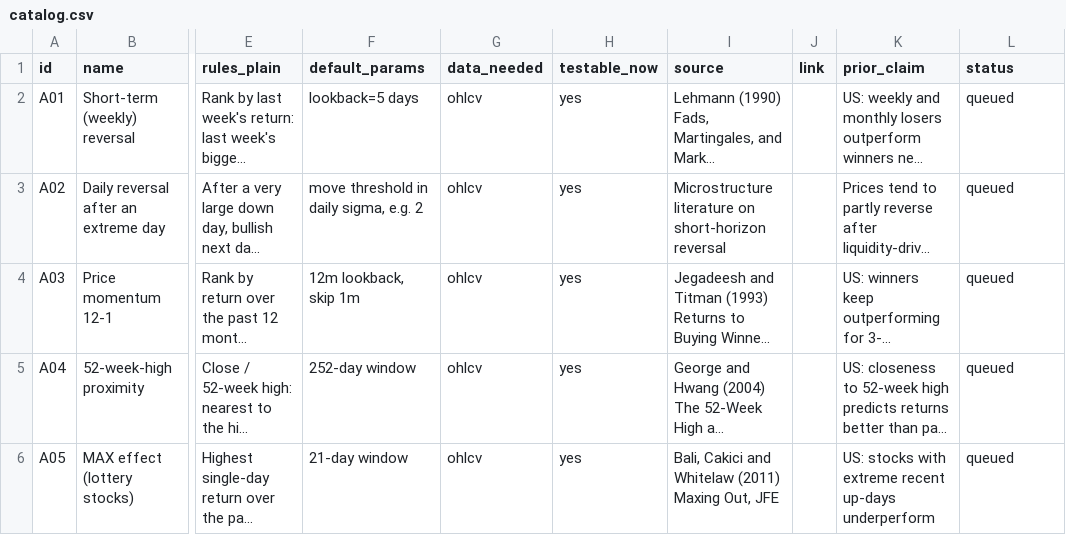
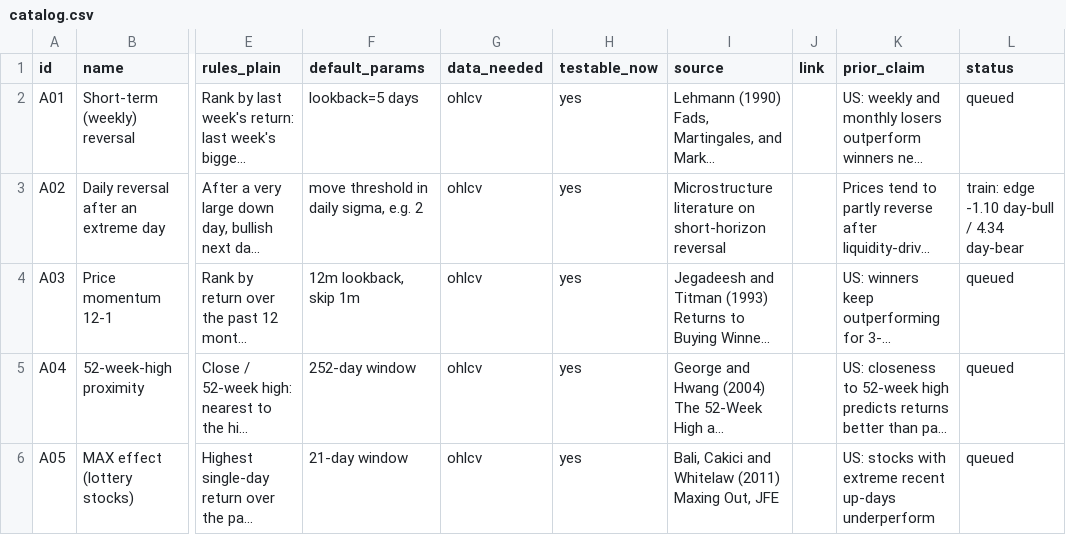
Before and after one commit to Achintya1311/stockstalker-lab, a CSV file: cards/catalog.csv, drawn as a sheet; only a part is shown, gaps mark what is left out; long unchanged cells end in …; the diff names each change by its address in the sheet, - before the commit and + after, or states it on an @@ line.

Commit message:
research(lab): diagnose A02 extreme-day reversal, flag diagnose backlog
A02's train replay finished weeks ago but the card never got a formal
diagnosis or catalog status update, despite the confluence lane already
naming it as one of the lab's two base day-bearish signals. Writes up the
bullish/bearish split (bearish: +4.34pt edge, t=5.24, 6/6 positive years,
but ~flat directional move after costs; bullish: a loser, -1.10pt, 3/6
positive years) and notes that A02 alone misses the go-live provisional
bar its confluence descendant E2A clears. Also records that A01, A03-A09,
C01-C04, D02 and most of T01-T15 have the same gap: replayed but never
individually diagnosed/catalogued, for future diagnose-lane runs to work
through.

Releases the diagnose lane lease.

```diff
--- a/cards/catalog.csv
+++ b/cards/catalog.csv
-L3 (status): queued
+L3 (status): train: edge -1.10 day-bull / 4.34 day-bear
```
Also changed, not shown: 4 other files.
